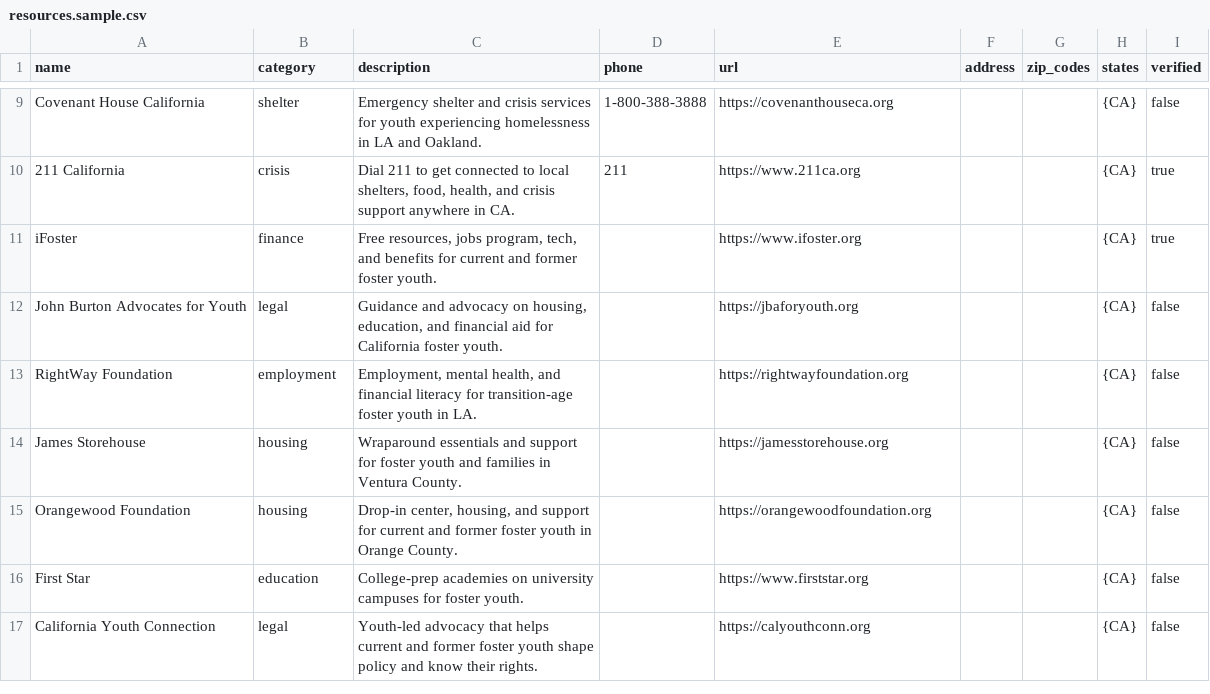
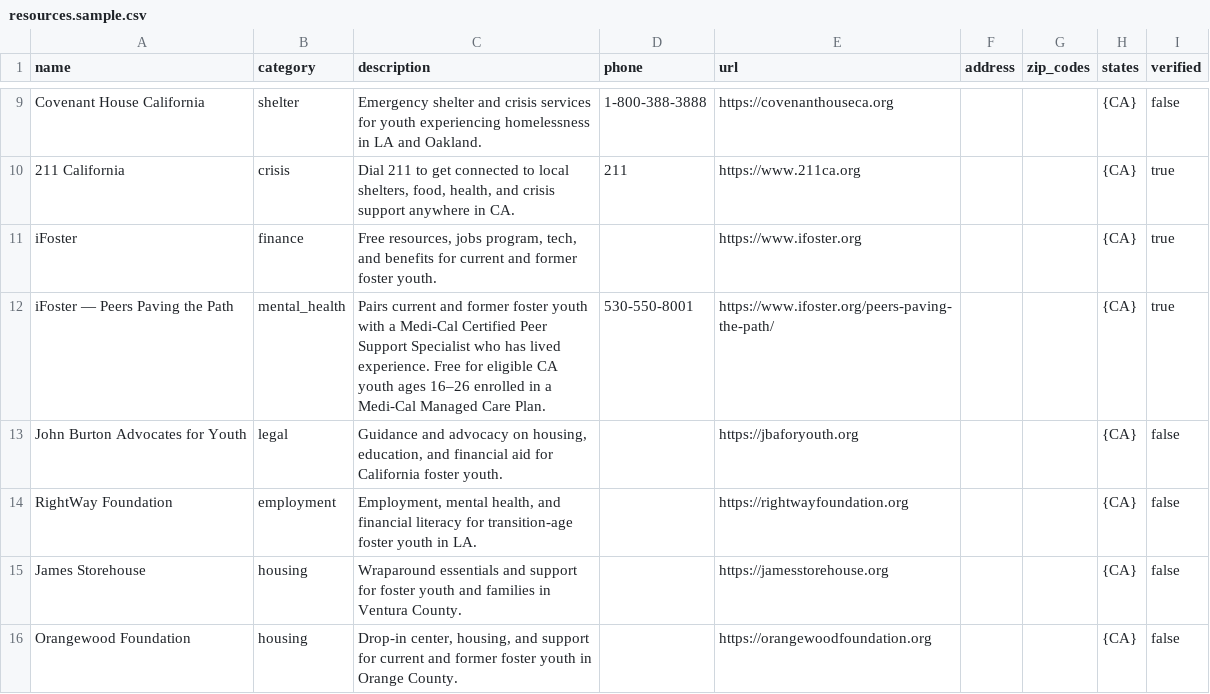
Before and after one commit to biniam1211/After_care, a CSV file: supabase/seed/resources.sample.csv, drawn as a sheet; only a part is shown, gaps mark what is left out; the shorter side is filled out with more unchanged rows.

```diff
--- a/supabase/seed/resources.sample.csv
+++ b/supabase/seed/resources.sample.csv
@@ -11,2 +11,3 @@ Covenant House California,shelter,"Emergency shelter and crisis services for you
 iFoster,finance,"Free resources, jobs program, tech, and benefits for current and former foster youth.",,https://www.ifoster.org,,,{CA},true
+iFoster — Peers Paving the Path,mental_health,"Pairs current and former foster youth with a Medi-Cal Certified Peer Support Specialist who has lived experience. Free for eligible CA youth ages 16–26 enrolled in a Medi-Cal Managed Care Plan.",530-550-8001,https://www.ifoster.org/peers-paving-the-path/,,,{CA},true
 John Burton Advocates for Youth,legal,"Guidance and advocacy on housing, education, and financial aid for California foster youth.",,https://jbaforyouth.org,,,{CA},false
```
Also changed, not shown: 5 other files.
